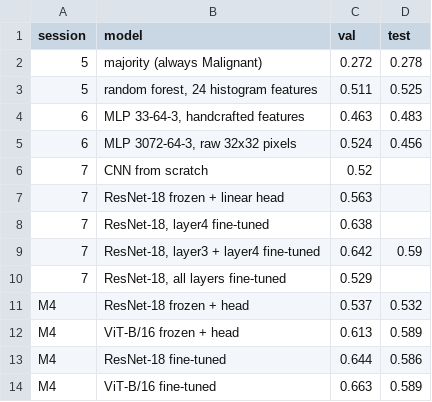
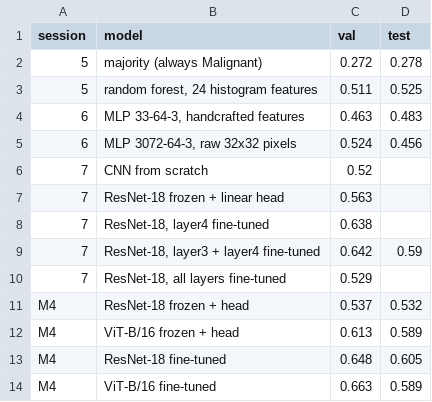
Before and after one commit to sopipi180/ComputerVisionandSpeechRecognition, a CSV file: m4_best_model/scoreboard.csv, drawn as a sheet.

```diff
--- a/m4_best_model/scoreboard.csv
+++ b/m4_best_model/scoreboard.csv
@@ -12,3 +12,3 @@ M4,ResNet-18 frozen + head,0.537,0.532
 M4,ViT-B/16 frozen + head,0.613,0.589
-M4,ResNet-18 fine-tuned,0.644,0.586
+M4,ResNet-18 fine-tuned,0.648,0.605
 M4,ViT-B/16 fine-tuned,0.663,0.589
```
Also changed, not shown: 5 other files.
